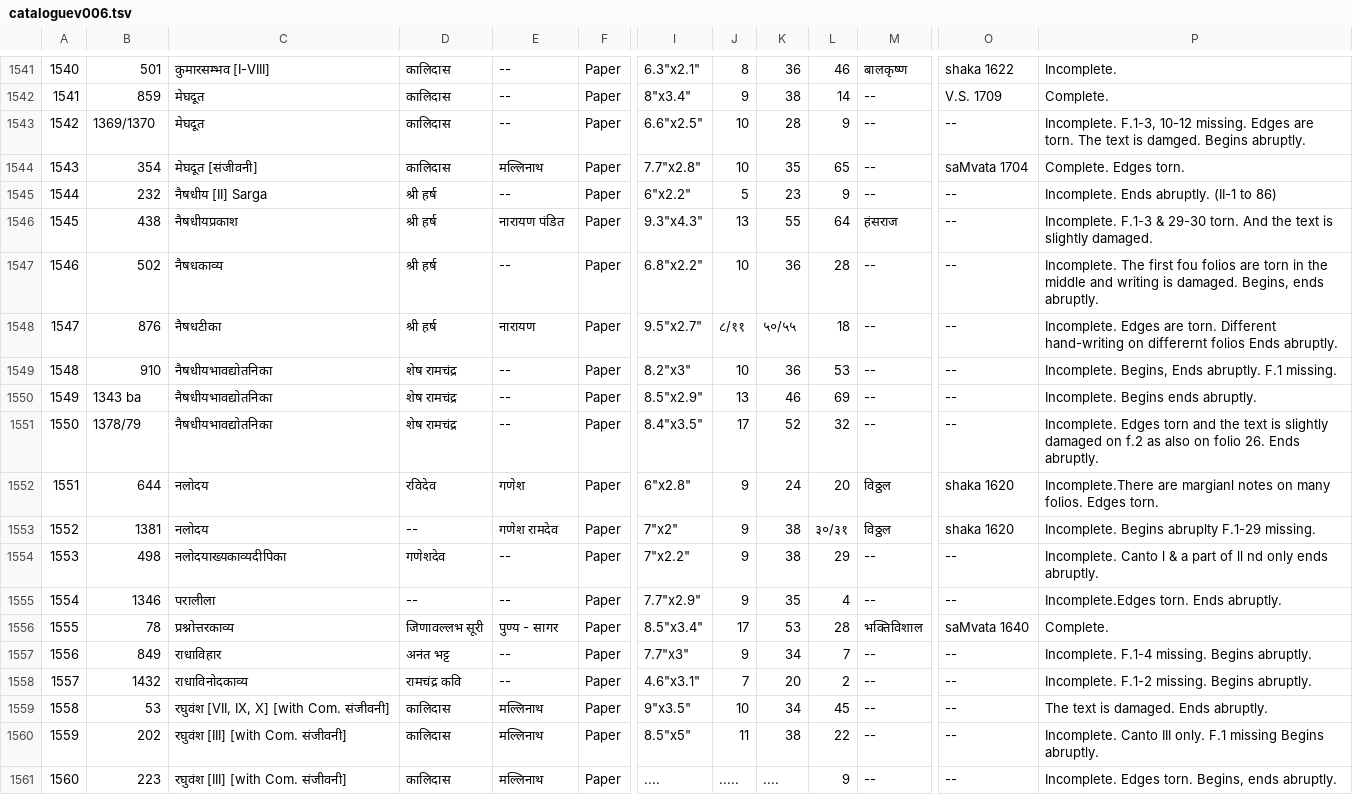
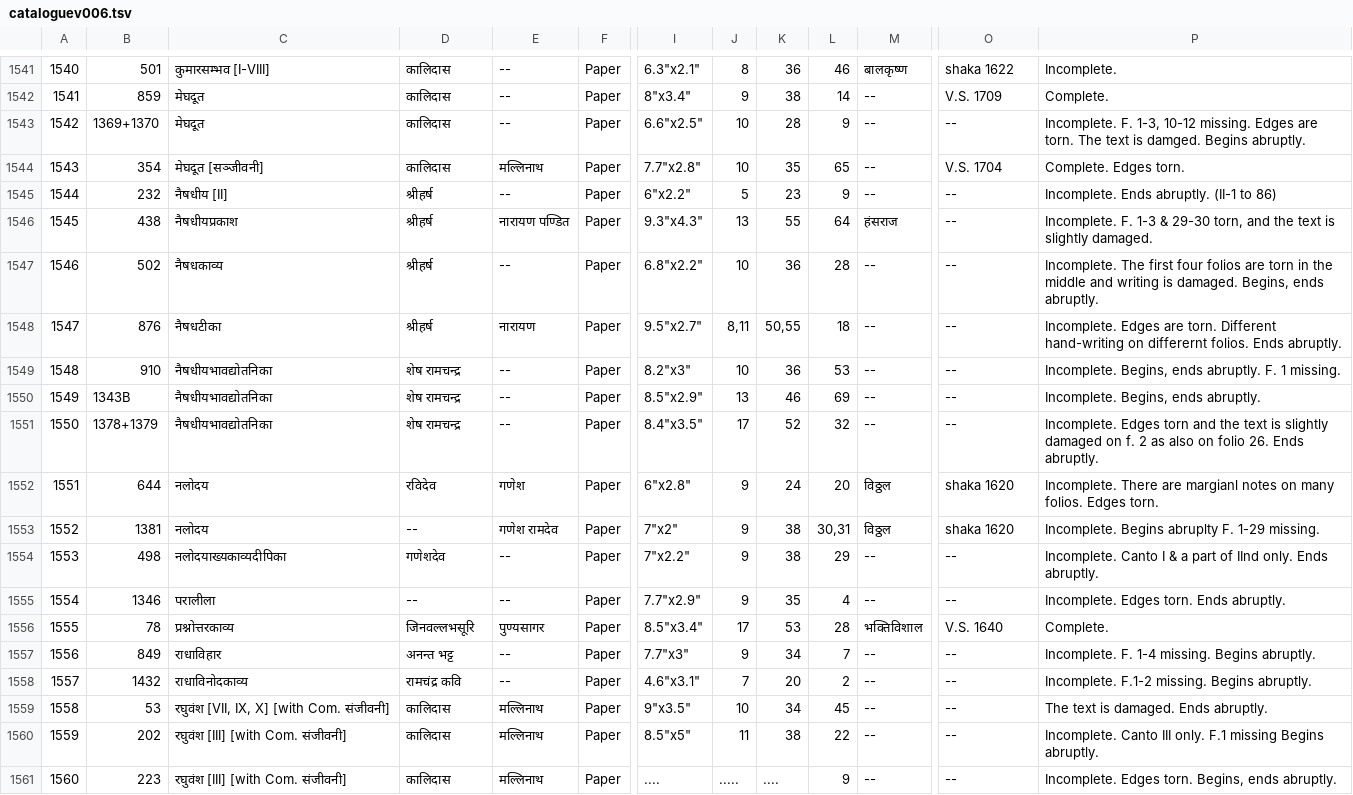
Before and after one commit to drdhaval2785/ChunilalGandhiVidyabhavan, a TSV file: derivedFiles/cataloguev006.tsv, drawn as a sheet; only a part is shown, gaps mark what is left out; the diff names each change by its address in the sheet, - before the commit and + after, or states it on an @@ line.

```diff
--- a/derivedFiles/cataloguev006.tsv
+++ b/derivedFiles/cataloguev006.tsv
-B1543: 1369/1370
+B1543: 1369+1370
-P1543: Incomplete. F.1-3, 10-12 missing.…
+P1543: Incomplete. F. 1-3, 10-12 missing.…
-C1544: मेघदूत [संजीवनी]
+C1544: मेघदूत [सञ्जीवनी]
-O1544: saMvata 1704
+O1544: V.S. 1704
-C1545: नैषधीय [II] Sarga
+C1545: नैषधीय [II]
-D1545:D1548: श्री हर्ष
+D1545:D1548: श्रीहर्ष
-E1546: नारायण पंडित
+E1546: नारायण पण्डित
-P1546: Incomplete. F.1-3 & 29-30 torn. And the text…
+P1546: Incomplete. F. 1-3 & 29-30 torn, and the text…
-P1547: …The first fou folios are…
+P1547: …The first four folios are…
-J1548: ८/११
+J1548: 8,11
-K1548: ५०/५५
+K1548: 50,55
-P1548: …on differernt folios Ends abruptly.
+P1548: …on differernt folios. Ends abruptly.
-D1549:D1551: शेष रामचंद्र
+D1549:D1551: शेष रामचन्द्र
-P1549: Incomplete. Begins, Ends abruptly. F.1 missing.
+P1549: Incomplete. Begins, ends abruptly. F. 1 missing.
-B1550: 1343 ba
+B1550: 1343B
-P1550: Incomplete. Begins ends abruptly.
+P1550: Incomplete. Begins, ends abruptly.
-B1551: 1378/79
+B1551: 1378+1379
-P1551: …damaged on f.2 as also…
+P1551: …damaged on f. 2 as also…
-P1552: Incomplete.There are margianl…
+P1552: Incomplete. There are margianl…
-L1553: ३०/३१
+L1553: 30,31
-P1553: Incomplete. Begins abruplty F.1-29 missing.
+P1553: Incomplete. Begins abruplty F. 1-29 missing.
-P1554: Incomplete. Canto l & a part of ll nd only ends abruptly.
+P1554: Incomplete. Canto I & a part of IInd only. Ends abruptly.
-P1555: Incomplete.Edges torn. Ends abruptly.
+P1555: Incomplete. Edges torn. Ends abruptly.
-D1556: जिणावल्लभ सूरी
+D1556: जिनवल्लभसूरि
-E1556: पुण्य - सागर
+E1556: पुण्यसागर
-O1556: saMvata 1640
+O1556: V.S. 1640
-D1557: अनंत भट्ट
+D1557: अनन्त भट्ट
-P1557: Incomplete. F.1-4 missing. Begins abruptly.
+P1557: Incomplete. F. 1-4 missing. Begins abruptly.
```
Also changed, not shown: 1 other file.
